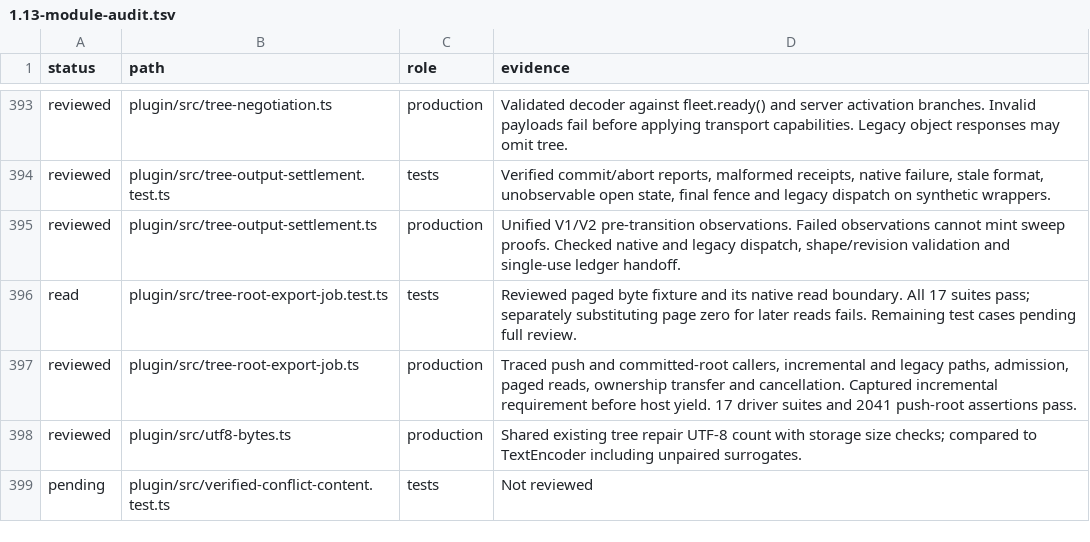
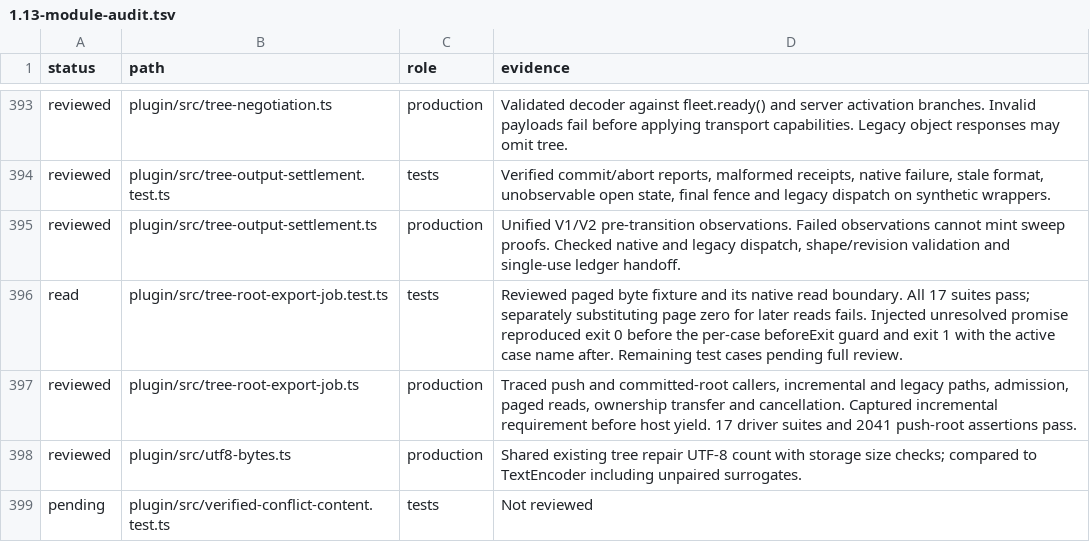
Before and after one commit to Savemech/obsetync, a TSV file: docs/1.13-module-audit.tsv, drawn as a sheet; only a part is shown, gaps mark what is left out.

Commit message:
test: fail unfinished root export scenarios on process exit

```diff
--- a/docs/1.13-module-audit.tsv
+++ b/docs/1.13-module-audit.tsv
@@ -395,3 +395,3 @@ reviewed	plugin/src/tree-output-settlement.test.ts	tests	Verified commit/abort r
 reviewed	plugin/src/tree-output-settlement.ts	production	Unified V1/V2 pre-transition observations. Failed observations cannot mint sweep proofs. Checked native and legacy dispatch, shape/revision validation and single-use ledger handoff.
-read	plugin/src/tree-root-export-job.test.ts	tests	Reviewed paged byte fixture and its native read boundary. All 17 suites pass; separately substituting page zero for later reads fails. Remaining test cases pending full review.
+read	plugin/src/tree-root-export-job.test.ts	tests	Reviewed paged byte fixture and its native read boundary. All 17 suites pass; separately substituting page zero for later reads fails. Injected unresolved promise reproduced exit 0 before the per-case beforeExit guard and exit 1 with the active case name after. Remaining test cases pending full review.
 reviewed	plugin/src/tree-root-export-job.ts	production	Traced push and committed-root callers, incremental and legacy paths, admission, paged reads, ownership transfer and cancellation. Captured incremental requirement before host yield. 17 driver suites and 2041 push-root assertions pass.
```
Also changed, not shown: 1 other file.
